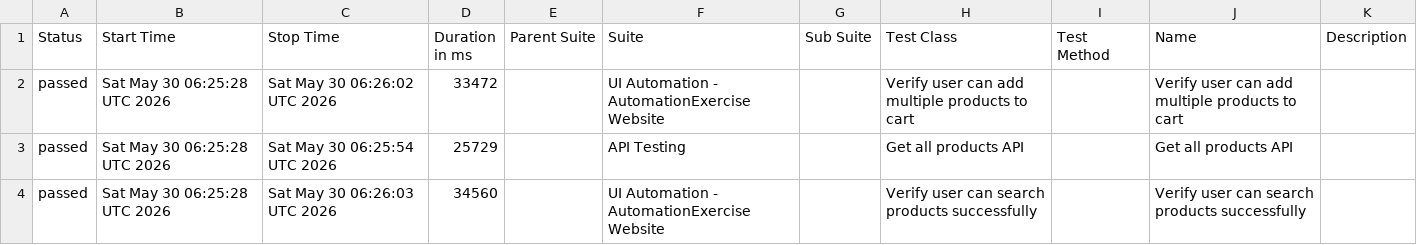
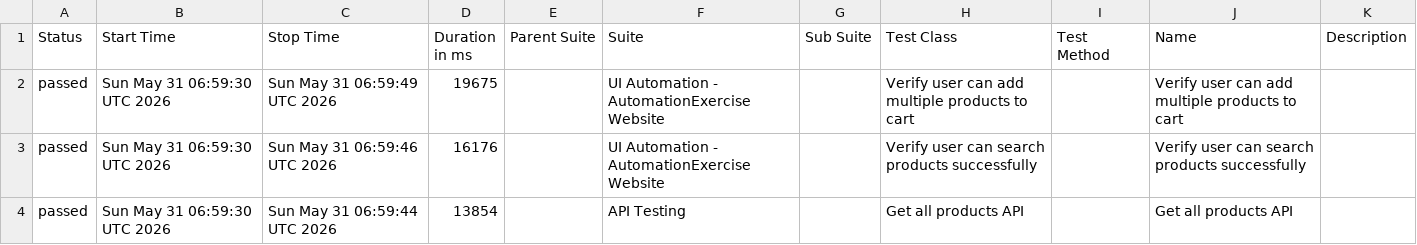
Before and after one commit to arjunonkar/suiapiautomation, a CSV file: data/suites.csv, drawn as a sheet.

```diff
--- a/data/suites.csv
+++ b/data/suites.csv
@@ -1,4 +1,4 @@
 "Status","Start Time","Stop Time","Duration in ms","Parent Suite","Suite","Sub Suite","Test Class","Test Method","Name","Description"
-"passed","Sat May 30 06:25:28 UTC 2026","Sat May 30 06:26:02 UTC 2026","33472","","UI Automation - AutomationExercise Website","","Verify user can add multiple products to cart","","Verify user can add multiple products to cart",""
-"passed","Sat May 30 06:25:28 UTC 2026","Sat May 30 06:25:54 UTC 2026","25729","","API Testing","","Get all products API","","Get all products API",""
-"passed","Sat May 30 06:25:28 UTC 2026","Sat May 30 06:26:03 UTC 2026","34560","","UI Automation - AutomationExercise Website","","Verify user can search products successfully","","Verify user can search products successfully",""
+"passed","Sun May 31 06:59:30 UTC 2026","Sun May 31 06:59:49 UTC 2026","19675","","UI Automation - AutomationExercise Website","","Verify user can add multiple products to cart","","Verify user can add multiple products to cart",""
+"passed","Sun May 31 06:59:30 UTC 2026","Sun May 31 06:59:46 UTC 2026","16176","","UI Automation - AutomationExercise Website","","Verify user can search products successfully","","Verify user can search products successfully",""
+"passed","Sun May 31 06:59:30 UTC 2026","Sun May 31 06:59:44 UTC 2026","13854","","API Testing","","Get all products API","","Get all products API",""
```
Also changed, not shown: 21 other files.
